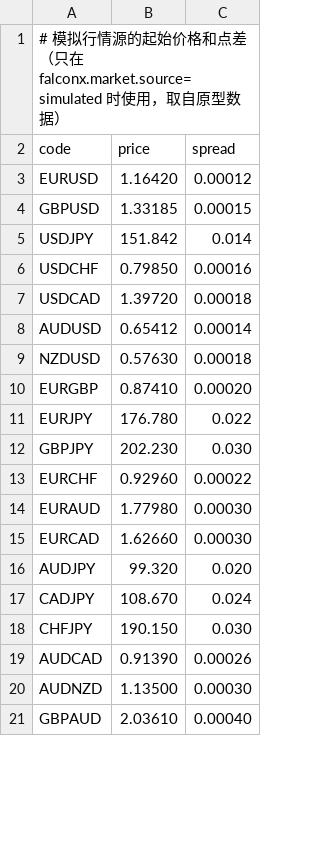
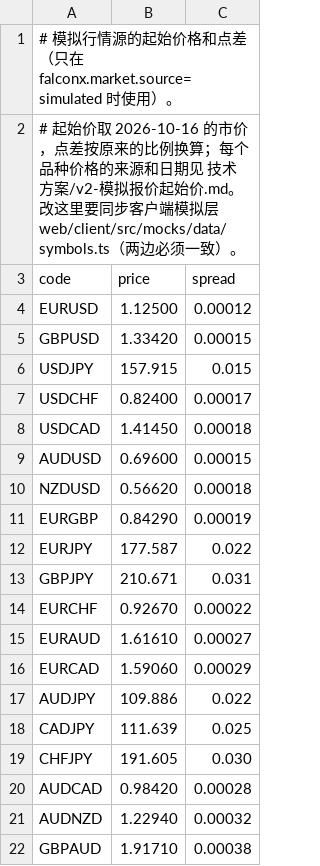
Before and after one commit to dollar3651314/falconx-lite, a CSV file: backend/src/main/resources/simulated-prices.csv, drawn as a sheet; only a part is shown; the diff covers the shown part only.

```diff
--- a/backend/src/main/resources/simulated-prices.csv
+++ b/backend/src/main/resources/simulated-prices.csv
@@ -1,21 +1,22 @@
-# 模拟行情源的起始价格和点差（只在 falconx.market.source=simulated 时使用，取自原型数据）
+# 模拟行情源的起始价格和点差（只在 falconx.market.source=simulated 时使用）。
+# 起始价取 2026-10-16 的市价，点差按原来的比例换算；每个品种价格的来源和日期见 技术方案/v2-模拟报价起始价.md。改这里要同步客户端模拟层 web/client/src/mocks/data/symbols.ts（两边必须一致）。
 code,price,spread
-EURUSD,1.16420,0.00012
-GBPUSD,1.33185,0.00015
-USDJPY,151.842,0.014
-USDCHF,0.79850,0.00016
-USDCAD,1.39720,0.00018
-AUDUSD,0.65412,0.00014
-NZDUSD,0.57630,0.00018
-EURGBP,0.87410,0.00020
-EURJPY,176.780,0.022
-GBPJPY,202.230,0.030
-EURCHF,0.92960,0.00022
-EURAUD,1.77980,0.00030
-EURCAD,1.62660,0.00030
-AUDJPY,99.320,0.020
-CADJPY,108.670,0.024
-CHFJPY,190.150,0.030
-AUDCAD,0.91390,0.00026
-AUDNZD,1.13500,0.00030
-GBPAUD,2.03610,0.00040
+EURUSD,1.12500,0.00012
+GBPUSD,1.33420,0.00015
+USDJPY,157.915,0.015
+USDCHF,0.82400,0.00017
+USDCAD,1.41450,0.00018
+AUDUSD,0.69600,0.00015
+NZDUSD,0.56620,0.00018
+EURGBP,0.84290,0.00019
+EURJPY,177.587,0.022
+GBPJPY,210.671,0.031
+EURCHF,0.92670,0.00022
+EURAUD,1.61610,0.00027
+EURCAD,1.59060,0.00029
+AUDJPY,109.886,0.022
+CADJPY,111.639,0.025
+CHFJPY,191.605,0.030
+AUDCAD,0.98420,0.00028
+AUDNZD,1.22940,0.00032
+GBPAUD,1.91710,0.00038
```
Also changed, not shown: 58 edited cells elsewhere in this file, 9 other files.
